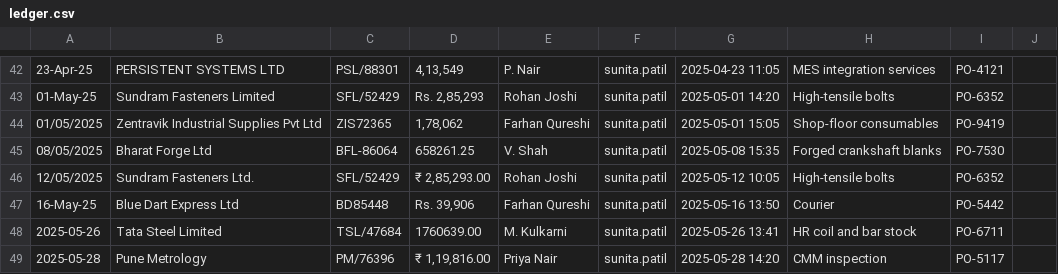
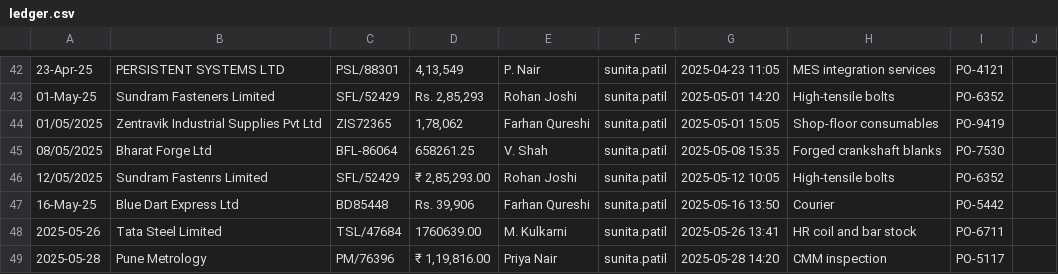
Before and after one commit to Tejash16/casefile, a CSV file: cases/duplicate_billing/ledger.csv, drawn as a sheet; only a part is shown, gaps mark what is left out.

```diff
--- a/cases/duplicate_billing/ledger.csv
+++ b/cases/duplicate_billing/ledger.csv
@@ -45,3 +45,3 @@
 08/05/2025,Bharat Forge Ltd,BFL-86064,658261.25,V. Shah,sunita.patil,2025-05-08 15:35,Forged crankshaft blanks,PO-7530,
-12/05/2025,Sundram Fasteners Ltd.,SFL/52429,"₹ 2,85,293.00",Rohan Joshi,sunita.patil,2025-05-12 10:05,High-tensile bolts,PO-6352,
+12/05/2025,Sundram Fastenrs Limited,SFL/52429,"₹ 2,85,293.00",Rohan Joshi,sunita.patil,2025-05-12 10:05,High-tensile bolts,PO-6352,
 16-May-25,Blue Dart Express Ltd,BD85448,"Rs. 39,906",Farhan Qureshi,sunita.patil,2025-05-16 13:50,Courier,PO-5442,
```
Also changed, not shown: cases/duplicate_billing/staff.csv, cases/duplicate_billing/vendors.csv, 4 other files.
